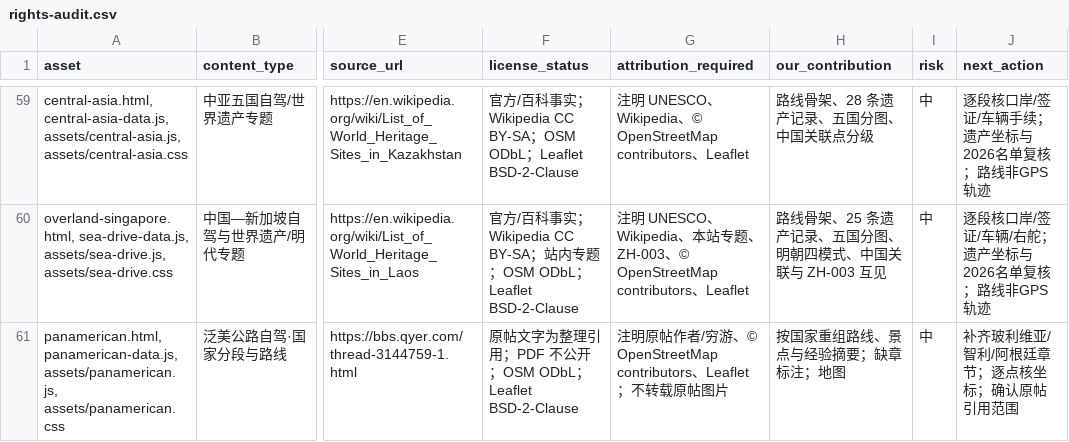
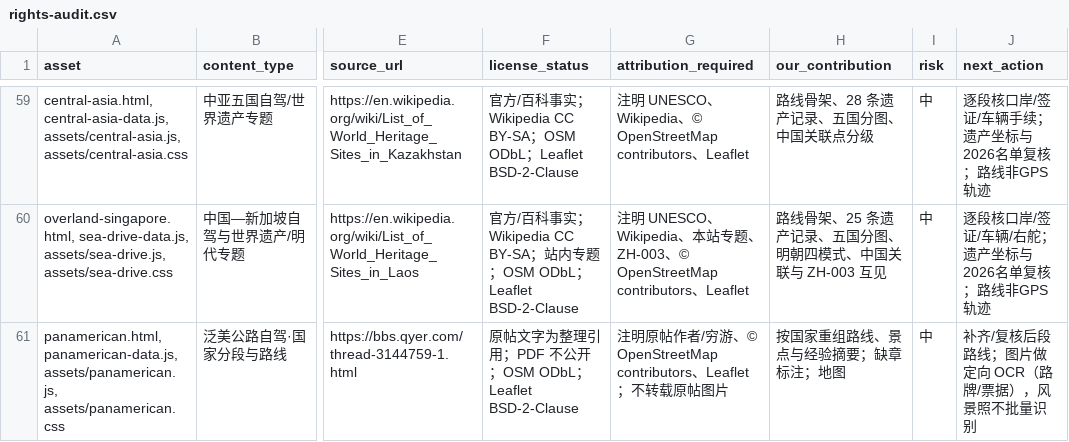
Before and after one commit to manongchopin/guobao, a CSV file: rights-audit.csv, drawn as a sheet; only a part is shown, gaps mark what is left out; the diff names each change by its address in the sheet, - before the commit and + after, or states it on an @@ line.

```diff
--- a/rights-audit.csv
+++ b/rights-audit.csv
-J61 (next_action): 补齐玻利维亚/智利/阿根廷章节；逐点核坐标；确认原帖引用范围
+J61 (next_action): 补齐/复核后段路线；图片做定向 OCR（路牌/票据），风景照不批量识别
```
Also changed, not shown: 6 other files.
